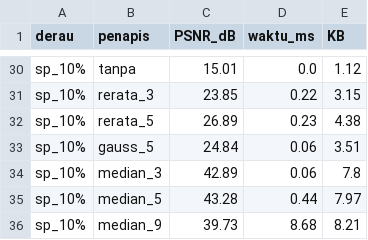
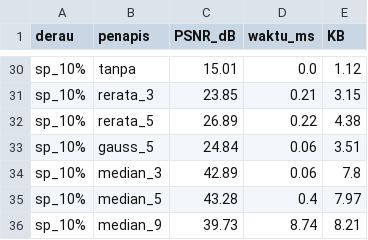
Before and after one commit to MuhammadImamFaisal/simuteh-2330511016, a CSV file: hasil/b4_tabel_penapis.csv, drawn as a sheet; only a part is shown, gaps mark what is left out; the diff covers the shown part only; the diff names each change by its address in the sheet, - before the commit and + after, or states it on an @@ line.

```diff
--- a/hasil/b4_tabel_penapis.csv
+++ b/hasil/b4_tabel_penapis.csv
-D31 (waktu_ms): 0.22
+D31 (waktu_ms): 0.21
-D32 (waktu_ms): 0.23
+D32 (waktu_ms): 0.22
-D35 (waktu_ms): 0.44
+D35 (waktu_ms): 0.4
-D36 (waktu_ms): 8.68
+D36 (waktu_ms): 8.74
```
Also changed, not shown: 18 edited cells elsewhere in this file, hasil/b4_tabel11.csv, 4 other files.
